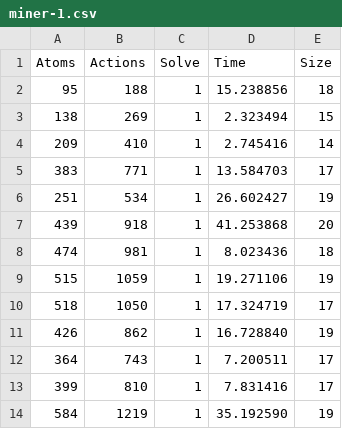
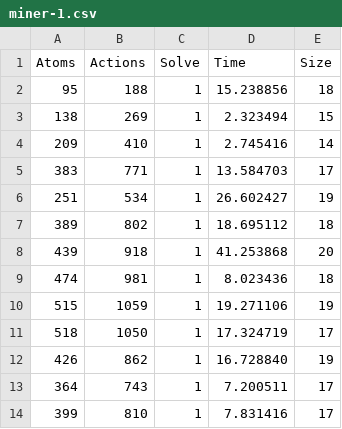
Before and after one commit to zbmsnj1/Planner-Carrier, a CSV file: Experiment/SAT/data/miner-1.csv, drawn as a sheet; only a part is shown; the shorter side is filled out with more unchanged rows; the diff names each change by its address in the sheet, - before the commit and + after, or states it on an @@ line.

Commit message:
update data miner-1

```diff
--- a/Experiment/SAT/data/miner-1.csv
+++ b/Experiment/SAT/data/miner-1.csv
+row 7: 389 | 802 | 1 | 18.695112 | 18
```
Also changed, not shown: 2 other files.
